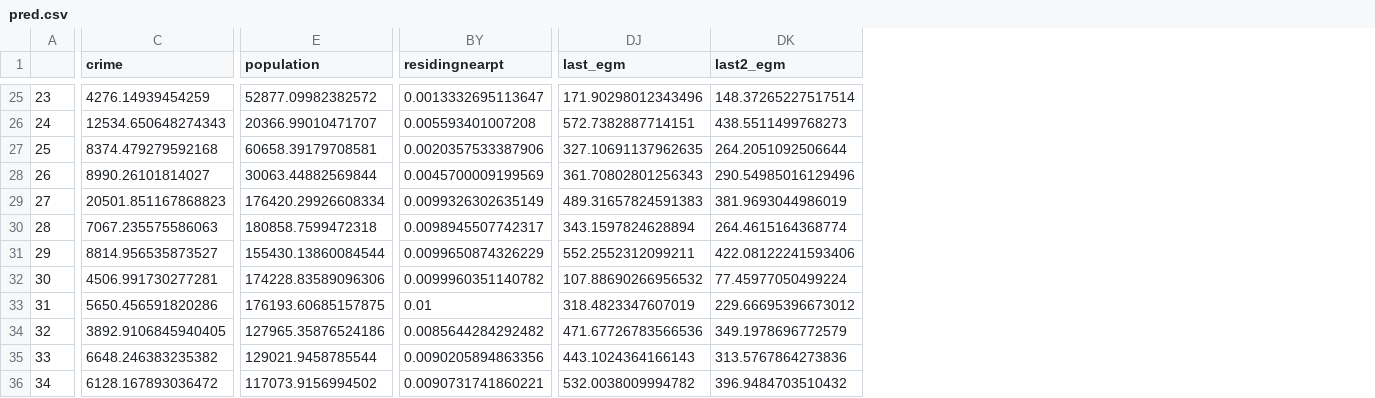
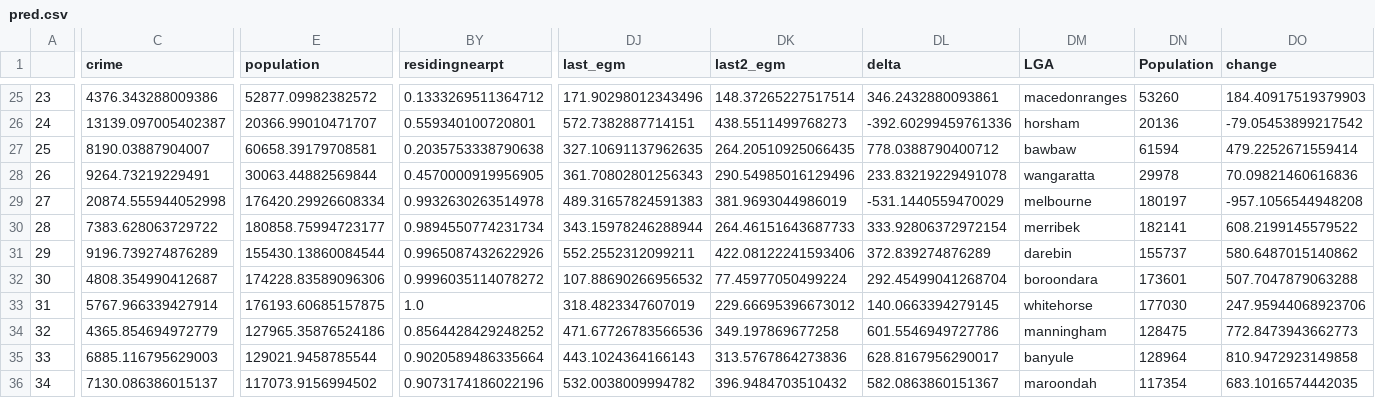
Before and after one commit to khangluong2004/COMP20008_Assignment2, a CSV file: khang/pred.csv, drawn as a sheet; only a part is shown, gaps mark what is left out; the diff covers the shown part only; the diff names each change by its address in the sheet, - before the commit and + after, or states it on an @@ line.

```diff
--- a/khang/pred.csv
+++ b/khang/pred.csv
+column DL (delta), rows 25-36: 346.2432880093861 | -392.60299459761336 | 778.0388790400712 | 233.83219229491078 | -531.1440559470029 | 333.92806372972154 | 372.839274876289 | 292.45499041268704 | 140.0663394279145 | 601.5546949727786 | 628.8167956290017 | 582.0863860151367
+column DM (LGA), rows 25-36: macedonranges | horsham | bawbaw | wangaratta | melbourne | merribek | darebin | boroondara | whitehorse | manningham | banyule | maroondah
+column DN (Population), rows 25-36: 53260 | 20136 | 61594 | 29978 | 180197 | 182141 | 155737 | 173601 | 177030 | 128475 | 128964 | 117354
+column DO (change), rows 25-36: 184.40917519379903 | -79.05453899217542 | 479.2252671559414 | 70.09821460616836 | -957.1056544948208 | 608.2199145579522 | 580.6487015140862 | 507.7047879063288 | 247.95944068923706 | 772.8473943662773 | 810.9472923149858 | 683.1016574442035
-C25 (crime): 4276.14939454259
+C25 (crime): 4376.343288009386
-BY25 (residingnearpt): 0.0013332695113647
+BY25 (residingnearpt): 0.1333269511364712
-C26 (crime): 12534.650648274343
+C26 (crime): 13139.097005402387
-BY26 (residingnearpt): 0.005593401007208
+BY26 (residingnearpt): 0.559340100720801
-C27 (crime): 8374.479279592168
+C27 (crime): 8190.03887904007
-BY27 (residingnearpt): 0.0020357533387906
+BY27 (residingnearpt): 0.2035753338790638
-DK27 (last2_egm): 264.2051092506644
+DK27 (last2_egm): 264.20510925066435
-C28 (crime): 8990.26101814027
+C28 (crime): 9264.73219229491
-BY28 (residingnearpt): 0.0045700009199569
+BY28 (residingnearpt): 0.4570000919956905
-C29 (crime): 20501.851167868823
+C29 (crime): 20874.555944052998
-BY29 (residingnearpt): 0.0099326302635149
+BY29 (residingnearpt): 0.9932630263514978
-C30 (crime): 7067.235575586063
+C30 (crime): 7383.628063729722
-E30 (population): 180858.7599472318
+E30 (population): 180858.75994723177
-BY30 (residingnearpt): 0.0098945507742317
+BY30 (residingnearpt): 0.9894550774231734
-DJ30 (last_egm): 343.1597824628894
+DJ30 (last_egm): 343.15978246288944
-DK30 (last2_egm): 264.4615164368774
+DK30 (last2_egm): 264.46151643687733
-C31 (crime): 8814.956535873527
+C31 (crime): 9196.739274876289
-BY31 (residingnearpt): 0.0099650874326229
+BY31 (residingnearpt): 0.9965087432622926
-C32 (crime): 4506.991730277281
+C32 (crime): 4808.354990412687
-BY32 (residingnearpt): 0.0099960351140782
+BY32 (residingnearpt): 0.9996035114078272
-C33 (crime): 5650.456591820286
+C33 (crime): 5767.966339427914
-BY33 (residingnearpt): 0.01
+BY33 (residingnearpt): 1.0
-C34 (crime): 3892.9106845940405
+C34 (crime): 4365.854694972779
-BY34 (residingnearpt): 0.0085644284292482
+BY34 (residingnearpt): 0.8564428429248252
-DK34 (last2_egm): 349.1978696772579
+DK34 (last2_egm): 349.197869677258
-C35 (crime): 6648.246383235382
+C35 (crime): 6885.116795629003
-BY35 (residingnearpt): 0.0090205894863356
+BY35 (residingnearpt): 0.9020589486335664
-C36 (crime): 6128.167893036472
+C36 (crime): 7130.086386015137
-BY36 (residingnearpt): 0.0090731741860221
+BY36 (residingnearpt): 0.9073174186022196
```
Also changed, not shown: 114 edited cells elsewhere in this file, 1 other file.
